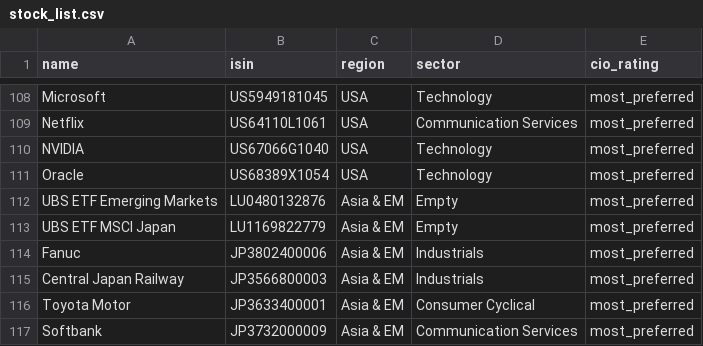
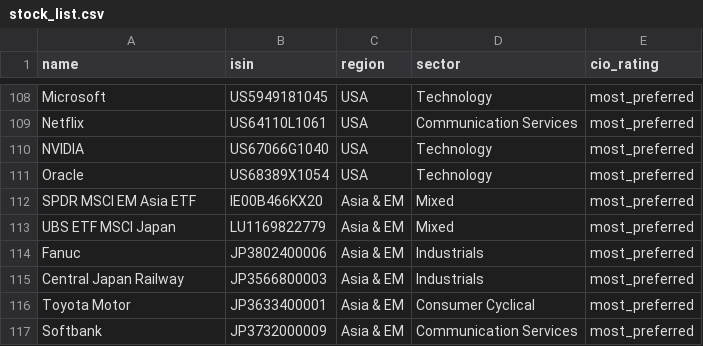
Before and after one commit to glaand/personal-investment-recommender, a CSV file: data/stock_list.csv, drawn as a sheet; only a part is shown, gaps mark what is left out.

Commit message:
updated req and detail on stocklist

```diff
--- a/data/stock_list.csv
+++ b/data/stock_list.csv
@@ -111,4 +111,4 @@ NVIDIA,US67066G1040,USA,Technology,most_preferred
 Oracle,US68389X1054,USA,Technology,most_preferred
-UBS ETF Emerging Markets,LU0480132876,Asia & EM,Empty,most_preferred
-UBS ETF MSCI Japan,LU1169822779,Asia & EM,Empty,most_preferred
+SPDR MSCI EM Asia ETF,IE00B466KX20,Asia & EM,Mixed,most_preferred
+UBS ETF MSCI Japan,LU1169822779,Asia & EM,Mixed,most_preferred
 Fanuc,JP3802400006,Asia & EM,Industrials,most_preferred
```
Also changed, not shown: 2 other files.
